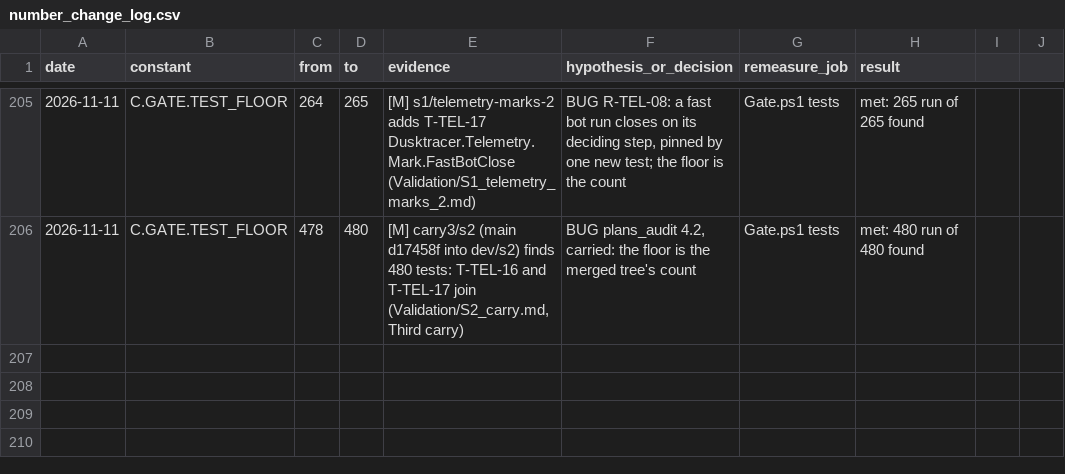
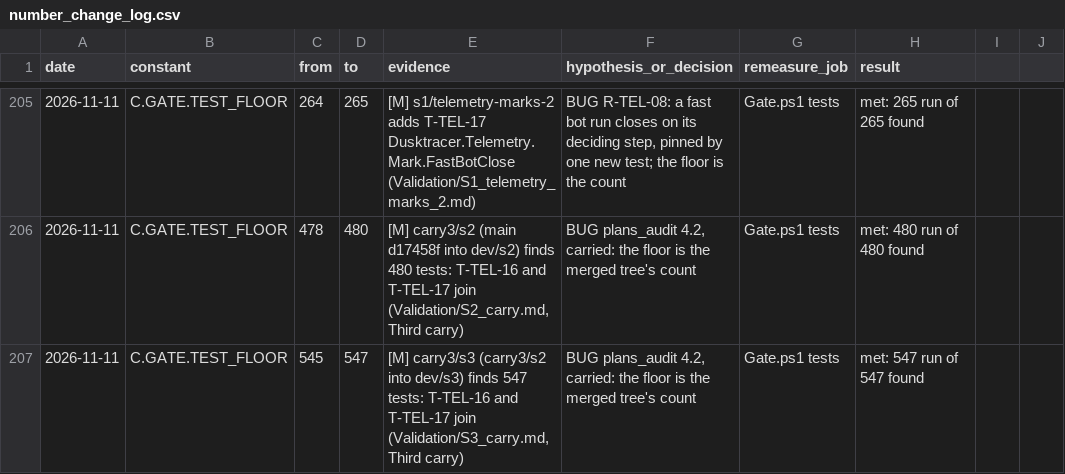
Before and after one commit to AaronJin0323/RogueGame, a CSV file: Docs/number_change_log.csv, drawn as a sheet; only a part is shown, gaps mark what is left out; the diff names each change by its address in the sheet, - before the commit and + after, or states it on an @@ line.

```diff
--- a/Docs/number_change_log.csv
+++ b/Docs/number_change_log.csv
+row 207: 2026-11-11 | C.GATE.TEST_FLOOR | 545 | 547 | [M] carry3/s3 (carry3/s2 into dev/s3) finds 547 tests: T-TEL-16 and T-TEL-17 join (Validation/S3_carry.md, Third carry) | BUG plans_audit 4.2, carried: the floor is the merged tree's count | Gate.ps1 tests | met: 547 run of 547 found
```
Also changed, not shown: 3 other files.
